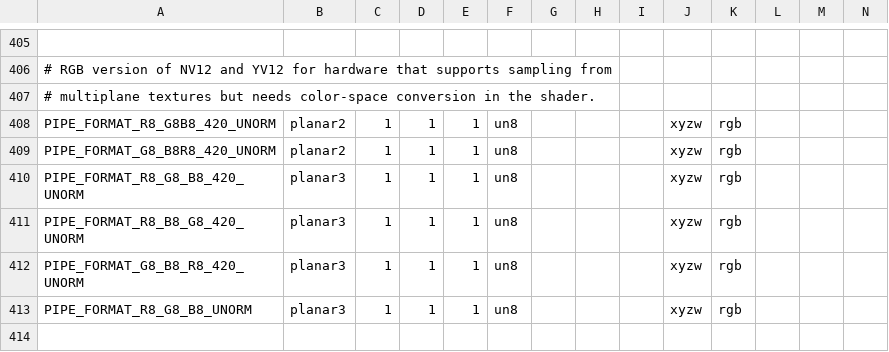
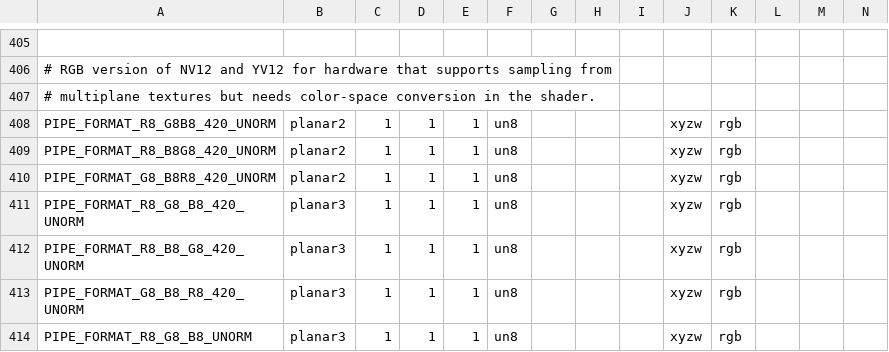
Before and after one commit to wmjb/mesa-trinity, a CSV file: src/util/format/u_format.csv, drawn as a sheet; only a part is shown, gaps mark what is left out; the shorter side is filled out with more unchanged rows; rows hold the shown columns only; the diff names each change by its address in the sheet, - before the commit and + after, or states it on an @@ line.

Commit message:
gallium/st: lower NV21 to R8_B8G8 instead of G8_B8R8
When NV21 lowering with hardware sampling and shader CSC was added, the
incorrect PIPE_FORMAT_G8_B8R8_UNORM was used. That format is supposed to
represent vulkan NV12 instead.

This commit introduces PIPE_FORMAT_R8_B8G8_UNORM, which correctly describes the
gallium mapping for YUV CSC, with R as Y, instead of G as Y.

Fixes: 09d996ab2d6 ("gallium/st: add support for PIPE_FORMAT_NV21 and PIPE_FORMAT_G8_B8R8_420")
Signed-off-by: Italo Nicola <italonicola@collabora.com>
Reviewed-by: Daniel Stone <daniels@collabora.com>
Part-of: <https://gitlab.freedesktop.org/mesa/mesa/-/merge_requests/24266>

```diff
--- a/src/util/format/u_format.csv
+++ b/src/util/format/u_format.csv
+row 409: PIPE_FORMAT_R8_B8G8_420_UNORM | planar2 | 1 | 1 | 1 | un8 |  |  |  | xyzw | rgb
```
Also changed, not shown: 9 other files.
